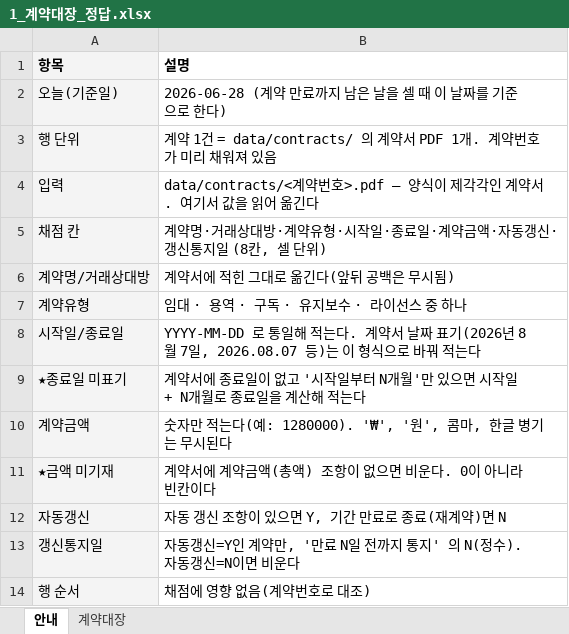
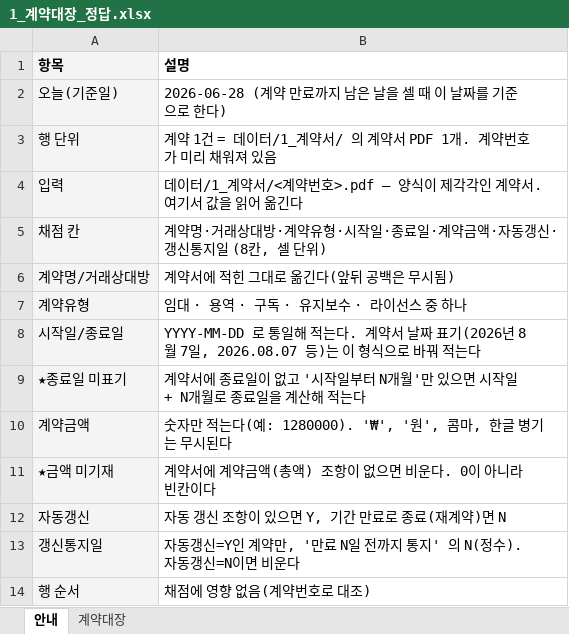
Before and after one commit to ohilikeit/catchup, an Excel workbook: problems/general/3.contract_expiry_tracking/eval/answer_key/1_계약대장_정답.xlsx, sheet 안내, drawn as a sheet; values as stored, in another font and other column widths than the file's, no borders; the diff names each change by its address in the sheet, - before the commit and + after, or states it on an @@ line.

```diff
--- a/problems/general/3.contract_expiry_tracking/eval/answer_key/1_계약대장_정답.xlsx (sheet 안내)
+++ b/problems/general/3.contract_expiry_tracking/eval/answer_key/1_계약대장_정답.xlsx (sheet 안내)
-B3 (설명): …1건 = data/contracts/ 의 계약…
+B3 (설명): …1건 = 데이터/1_계약서/ 의 계약…
-B4 (설명): data/contracts/<계약번호…
+B4 (설명): 데이터/1_계약서/<계약번호…
```
Also changed, not shown: problems/general/3.contract_expiry_tracking/eval/answer_key/2_만료대상_정답.xlsx, problems/general/3.contract_expiry_tracking/데이터/1_계약대장_제출용.xlsx, 7 other files.
